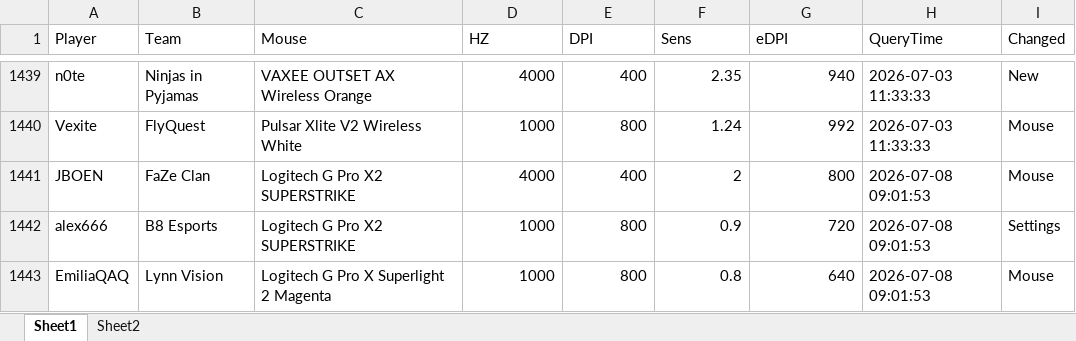
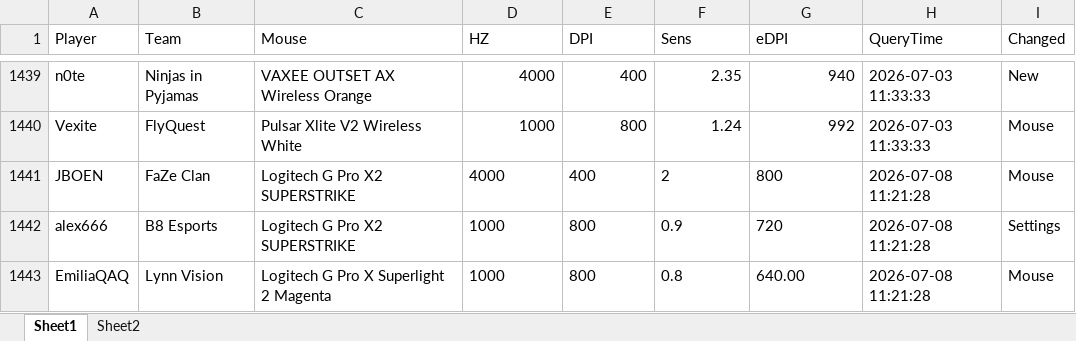
Before and after one commit to d20260323-jpg/CS2_Mouse_Tracker, an Excel workbook: cs2_mouse_tracking.xlsx, sheet Sheet1, drawn as a sheet; only a part is shown, gaps mark what is left out; values as stored, in another font and other column widths than the file's, no borders; the diff names each change by its address in the sheet, - before the commit and + after, or states it on an @@ line.

Commit message:
auto update data

```diff
--- a/cs2_mouse_tracking.xlsx (sheet Sheet1)
+++ b/cs2_mouse_tracking.xlsx (sheet Sheet1)
-D1441:G1442 alignment: right
+D1441:G1442 alignment: left
-H1441:H1443 (QueryTime): 2026-07-08 09:01:53
+H1441:H1443 (QueryTime): 2026-07-08 11:21:28
-D1443:F1443 alignment: right
+D1443:F1443 alignment: left
-G1443 (eDPI): 640
+G1443 (eDPI): 640.00
```
